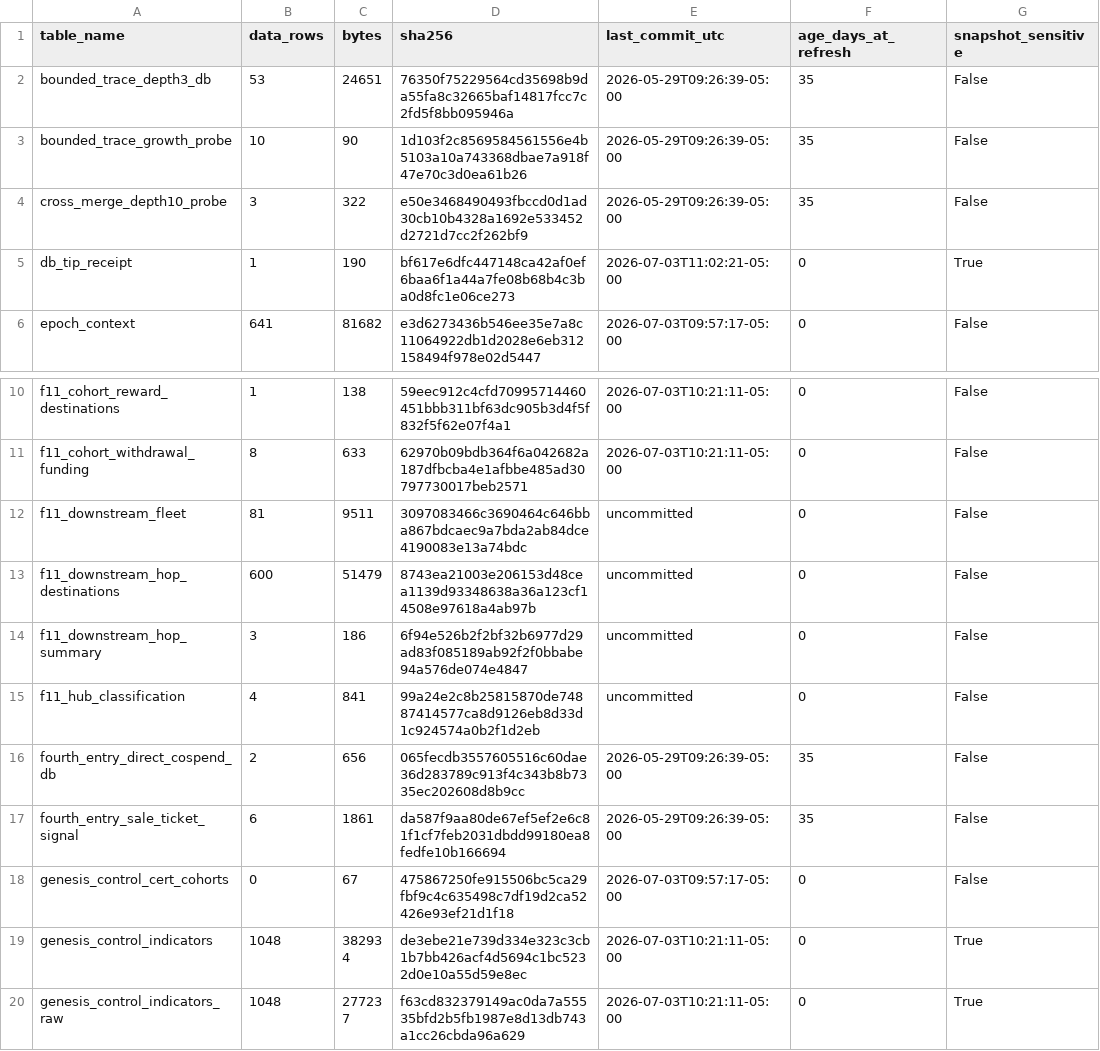
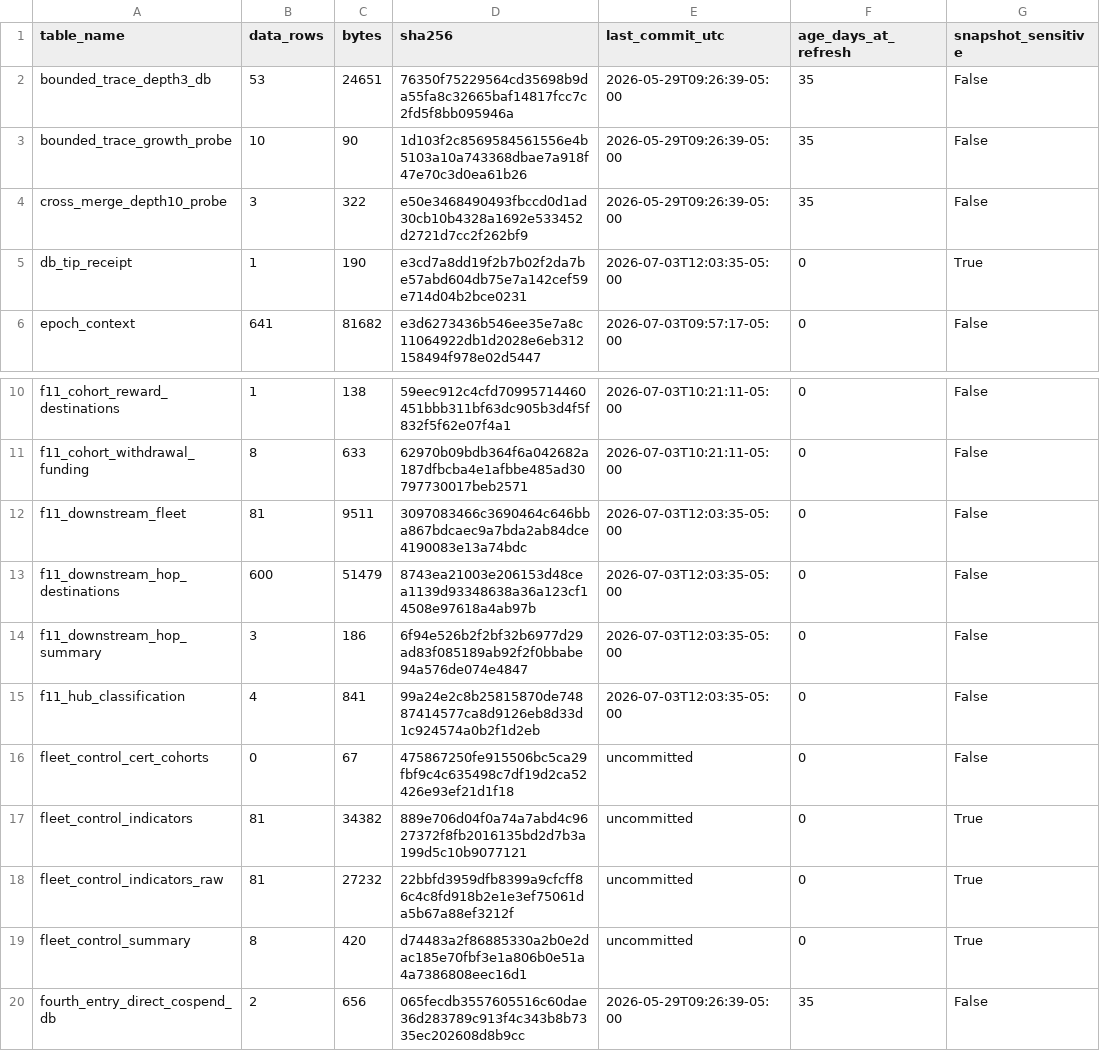
Before and after one commit to BEACNpool/ABCDE, a CSV file: data/small/data_freshness_catalog.csv, drawn as a sheet; only a part is shown, gaps mark what is left out; the shorter side is filled out with more unchanged rows.

```diff
--- a/data/small/data_freshness_catalog.csv
+++ b/data/small/data_freshness_catalog.csv
@@ -4,3 +4,3 @@ bounded_trace_growth_probe,10,90,1d103f2c8569584561556e4b5103a10a743368dbae7a918
 cross_merge_depth10_probe,3,322,e50e3468490493fbccd0d1ad30cb10b4328a1692e533452d2721d7cc2f262bf9,2026-05-29T09:26:39-05:00,35,False
-db_tip_receipt,1,190,bf617e6dfc447148ca42af0ef6baa6f1a44a7fe08b68b4c3ba0d8fc1e06ce273,2026-07-03T11:02:21-05:00,0,True
+db_tip_receipt,1,190,e3cd7a8dd19f2b7b02f2da7be57abd604db75e7a142cef59e714d04b2bce0231,2026-07-03T12:03:35-05:00,0,True
 epoch_context,641,81682,e3d6273436b546ee35e7a8c11064922db1d2028e6eb312158494f978e02d5447,2026-07-03T09:57:17-05:00,0,False
@@ -11,6 +11,10 @@ f11_cohort_reward_destinations,1,138,59eec912c4cfd70995714460451bbb311bf63dc905b
 f11_cohort_withdrawal_funding,8,633,62970b09bdb364f6a042682a187dfbcba4e1afbbe485ad30797730017beb2571,2026-07-03T10:21:11-05:00,0,False
-f11_downstream_fleet,81,9511,3097083466c3690464c646bba867bdcaec9a7bda2ab84dce4190083e13a74bdc,uncommitted,0,False
-f11_downstream_hop_destinations,600,51479,8743ea21003e206153d48cea1139d93348638a36a123cf14508e97618a4ab97b,uncommitted,0,False
-f11_downstream_hop_summary,3,186,6f94e526b2f2bf32b6977d29ad83f085189ab92f2f0bbabe94a576de074e4847,uncommitted,0,False
-f11_hub_classification,4,841,99a24e2c8b25815870de74887414577ca8d9126eb8d33d1c924574a0b2f1d2eb,uncommitted,0,False
+f11_downstream_fleet,81,9511,3097083466c3690464c646bba867bdcaec9a7bda2ab84dce4190083e13a74bdc,2026-07-03T12:03:35-05:00,0,False
+f11_downstream_hop_destinations,600,51479,8743ea21003e206153d48cea1139d93348638a36a123cf14508e97618a4ab97b,2026-07-03T12:03:35-05:00,0,False
+f11_downstream_hop_summary,3,186,6f94e526b2f2bf32b6977d29ad83f085189ab92f2f0bbabe94a576de074e4847,2026-07-03T12:03:35-05:00,0,False
+f11_hub_classification,4,841,99a24e2c8b25815870de74887414577ca8d9126eb8d33d1c924574a0b2f1d2eb,2026-07-03T12:03:35-05:00,0,False
+fleet_control_cert_cohorts,0,67,475867250fe915506bc5ca29fbf9c4c635498c7df19d2ca52426e93ef21d1f18,uncommitted,0,False
+fleet_control_indicators,81,34382,889e706d04f0a74a7abd4c9627372f8fb2016135bd2d7b3a199d5c10b9077121,uncommitted,0,True
+fleet_control_indicators_raw,81,27232,22bbfd3959dfb8399a9cfcff86c4c8fd918b2e1e3ef75061da5b67a88ef3212f,uncommitted,0,True
+fleet_control_summary,8,420,d74483a2f86885330a2b0e2dac185e70fbf3e1a806b0e51a4a7386808eec16d1,uncommitted,0,True
 fourth_entry_direct_cospend_db,2,656,065fecdb3557605516c60dae36d283789c913f4c343b8b7335ec202608d8b9cc,2026-05-29T09:26:39-05:00,35,False
```
Also changed, not shown: 15 other files.
